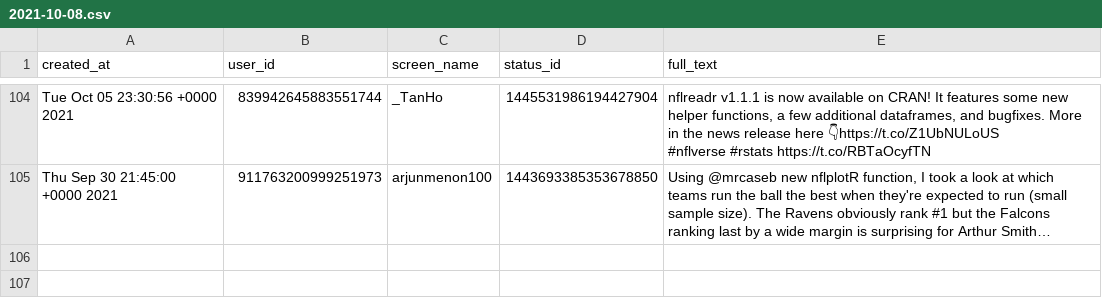
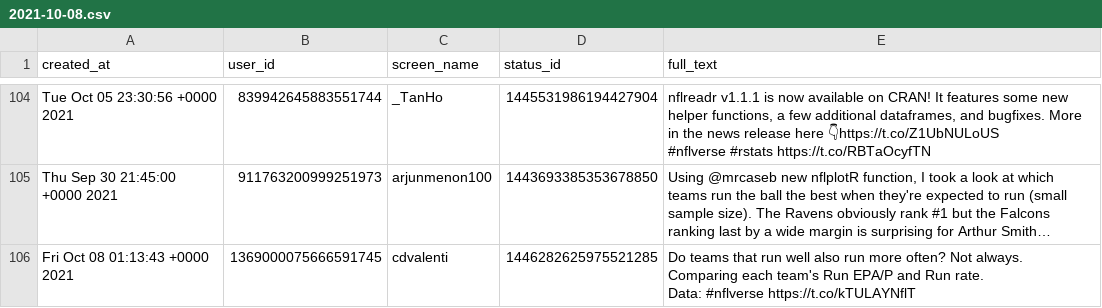
Before and after one commit to nflverse/nflversetweets, a CSV file: data/2021-10-08.csv, drawn as a sheet; only a part is shown, gaps mark what is left out; long unchanged cells end in …; ↵ is a line break in a cell; the diff names each change by its address in the sheet, - before the commit and + after, or states it on an @@ line.

```diff
--- a/data/2021-10-08.csv
+++ b/data/2021-10-08.csv
+row 106: Fri Oct 08 01:13:43 +0000 2021 | 1369000075666591745 | cdvalenti | 1446282625975521285 | Do teams that run well also run more often? Not always. Comparing each team's Run EPA/P and Run rate. ↵ Data: #nflverse https://t.co/kTULAYNflT
```
Also changed, not shown: 1 other file.
